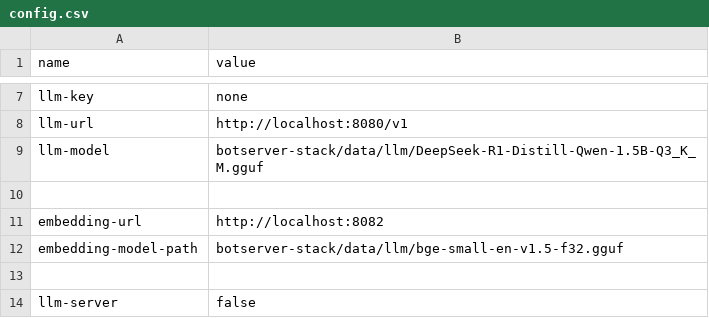
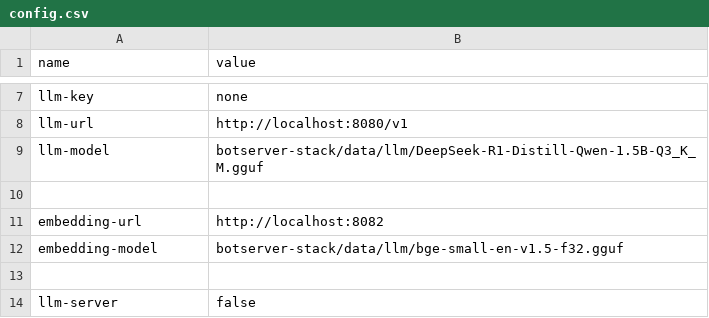
Before and after one commit to generalbots/generalbots, a CSV file: templates/default.gbai/default.gbot/config.csv, drawn as a sheet; only a part is shown, gaps mark what is left out.

Commit message:
feat(config): refactor AI config into separate LLM and embedding configs
- Split AIConfig into separate LLMConfig and embedding config structs
- Update create_site.rs to use config.llm instead of config.ai
- Improve config loading comments in bootstrap manager
- Add new LLM-related environment variables with defaults
- Maintain backward compatibility with existing config loading
- Clean up unused AIConfig struct and related code

The change better organizes the AI-related configuration by separating LLM and embedding configurations, making the code more maintainable and flexible for future AI service integrations.

```diff
--- a/templates/default.gbai/default.gbot/config.csv
+++ b/templates/default.gbai/default.gbot/config.csv
@@ -11,3 +11,3 @@ llm-model,botserver-stack/data/llm/DeepSeek-R1-Distill-Qwen-1.5B-Q3_K_M.gguf
 embedding-url,http://localhost:8082
-embedding-model-path,botserver-stack/data/llm/bge-small-en-v1.5-f32.gguf
+embedding-model,botserver-stack/data/llm/bge-small-en-v1.5-f32.gguf
 
```
Also changed, not shown: 6 other files.
